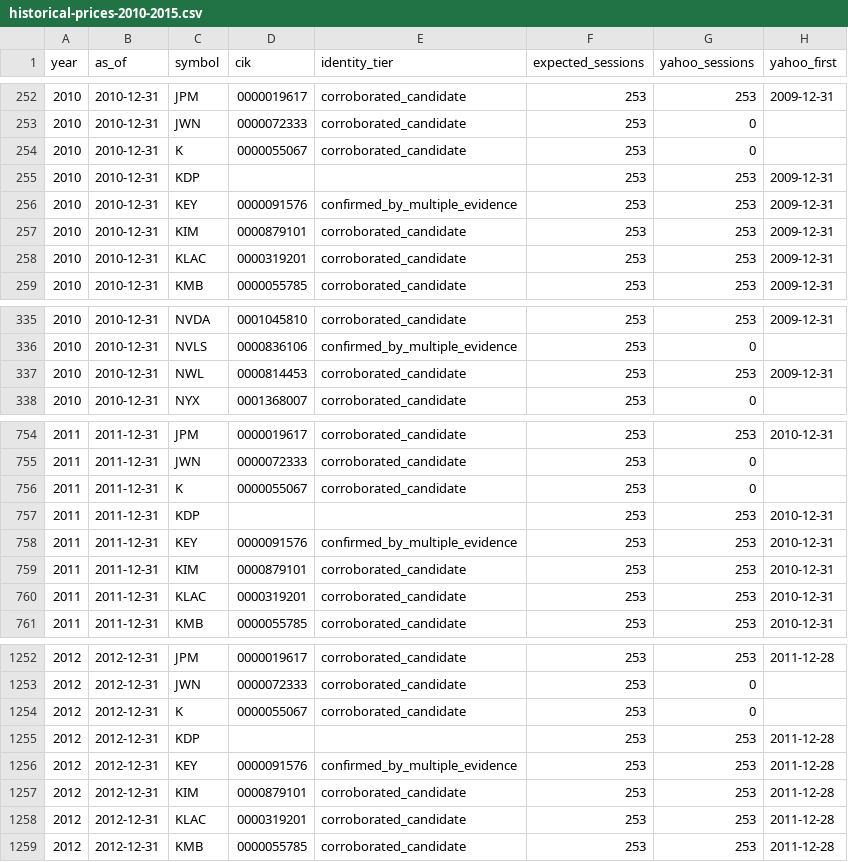
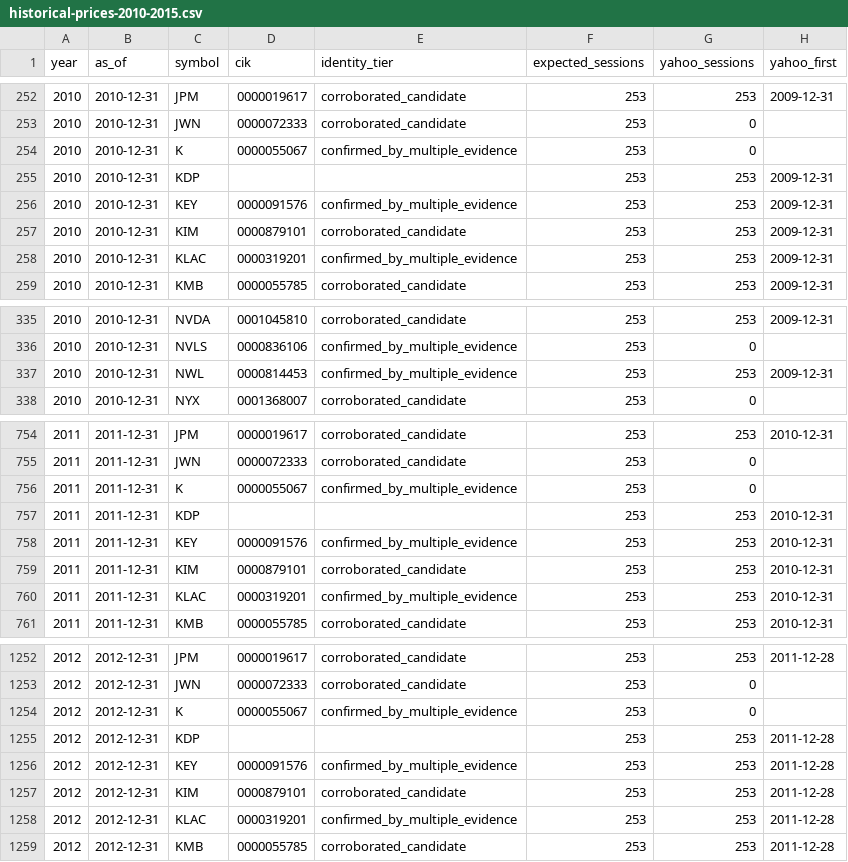
Before and after one commit to juavepui/GABI, a CSV file: docs/historical-prices-2010-2015.csv, drawn as a sheet; only a part is shown, gaps mark what is left out; the diff covers the shown part only; the diff names each change by its address in the sheet, - before the commit and + after, or states it on an @@ line.

```diff
--- a/docs/historical-prices-2010-2015.csv
+++ b/docs/historical-prices-2010-2015.csv
-E254 (identity_tier): corroborated_candidate
+E254 (identity_tier): confirmed_by_multiple_evidence
-E258 (identity_tier): corroborated_candidate
+E258 (identity_tier): confirmed_by_multiple_evidence
-E337 (identity_tier): corroborated_candidate
+E337 (identity_tier): confirmed_by_multiple_evidence
-E756 (identity_tier): corroborated_candidate
+E756 (identity_tier): confirmed_by_multiple_evidence
-E760 (identity_tier): corroborated_candidate
+E760 (identity_tier): confirmed_by_multiple_evidence
-E1254 (identity_tier): corroborated_candidate
+E1254 (identity_tier): confirmed_by_multiple_evidence
-E1258 (identity_tier): corroborated_candidate
+E1258 (identity_tier): confirmed_by_multiple_evidence
```
Also changed, not shown: 66 edited cells elsewhere in this file, docs/historical-identity-filing-evidence.csv, docs/historical-identity-intervals.csv, 15 other files.
